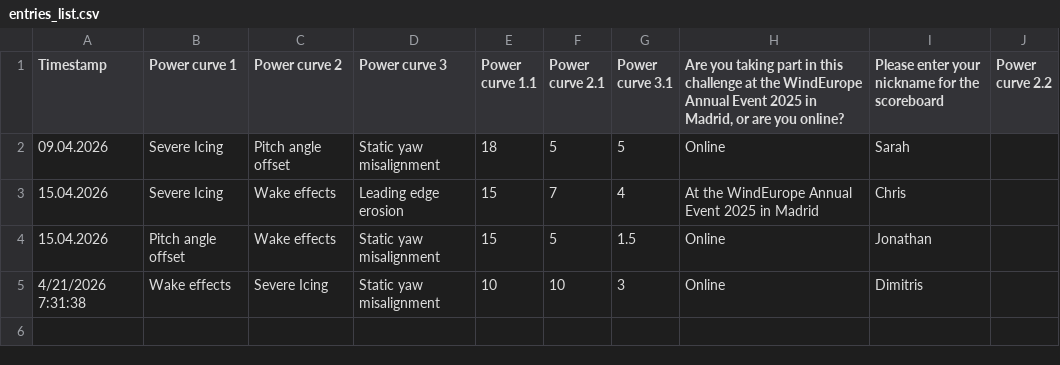
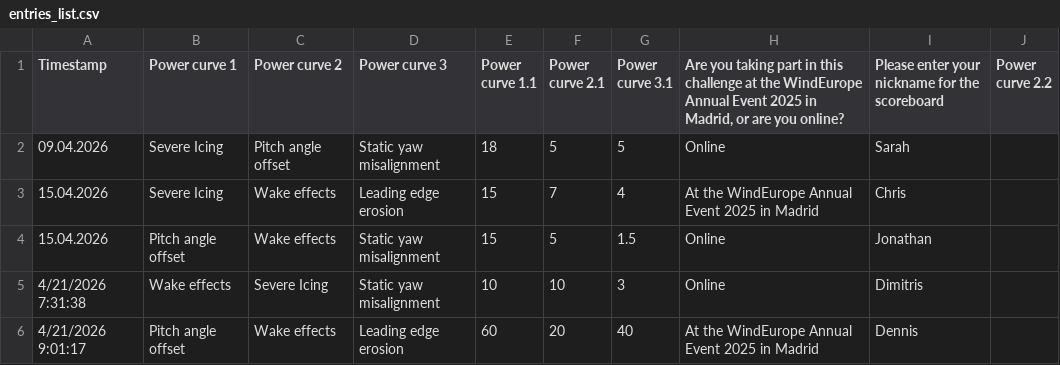
Before and after one commit to WeDoWind/ScoreBoard2, a CSV file: docs/entries_list.csv, drawn as a sheet.

Commit message:
Update rankings - 2026-04-21 09:01:23

```diff
--- a/docs/entries_list.csv
+++ b/docs/entries_list.csv
@@ -5 +5,2 @@ Timestamp,Power curve 1,Power curve 2,Power curve 3,Power curve 1.1,Power curve
 4/21/2026 7:31:38,Wake effects,Severe Icing,Static yaw misalignment,10,10,3,Online,Dimitris,
+4/21/2026 9:01:17,Pitch angle offset,Wake effects,Leading edge erosion,60,20,40,At the WindEurope Annual Event 2025 in Madrid,Dennis,
```
